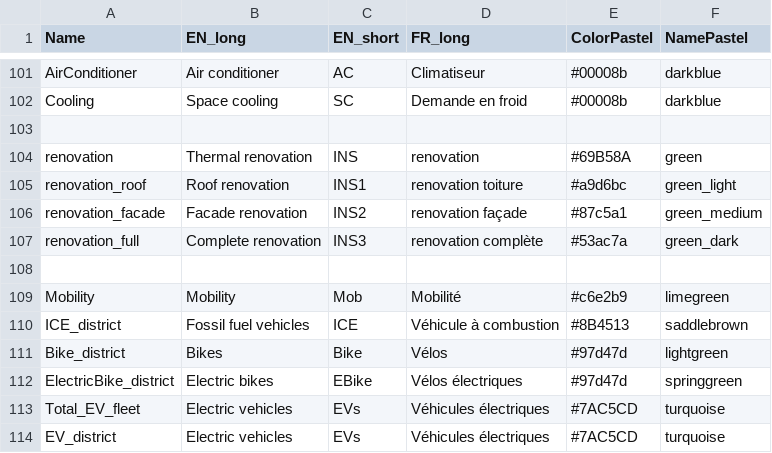
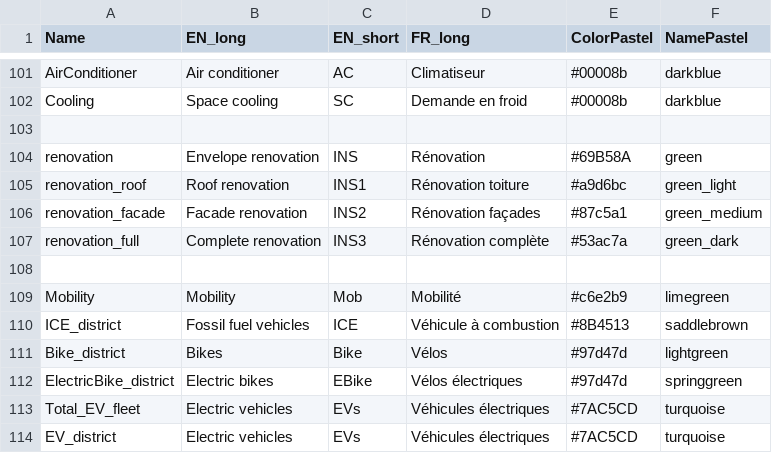
Before and after one commit to IPESE/REHO, a CSV file: reho/plotting/layout.csv, drawn as a sheet; only a part is shown, gaps mark what is left out.

```diff
--- a/reho/plotting/layout.csv
+++ b/reho/plotting/layout.csv
@@ -103,6 +103,6 @@ Cooling,Space cooling,SC,Demande en froid,#00008b,darkblue
 ,,,,,
-renovation,Thermal renovation,INS,renovation,#69B58A,green
-renovation_roof,Roof renovation,INS1,renovation toiture,#a9d6bc,green_light
-renovation_facade,Facade renovation,INS2,renovation façade,#87c5a1,green_medium
-renovation_full,Complete renovation,INS3,renovation complète,#53ac7a,green_dark
+renovation,Envelope renovation,INS,Rénovation,#69B58A,green
+renovation_roof,Roof renovation,INS1,Rénovation toiture,#a9d6bc,green_light
+renovation_facade,Facade renovation,INS2,Rénovation façades,#87c5a1,green_medium
+renovation_full,Complete renovation,INS3,Rénovation complète,#53ac7a,green_dark
 ,,,,,
```
Also changed, not shown: reho/data/infrastructure/layers.csv, 22 other files.
